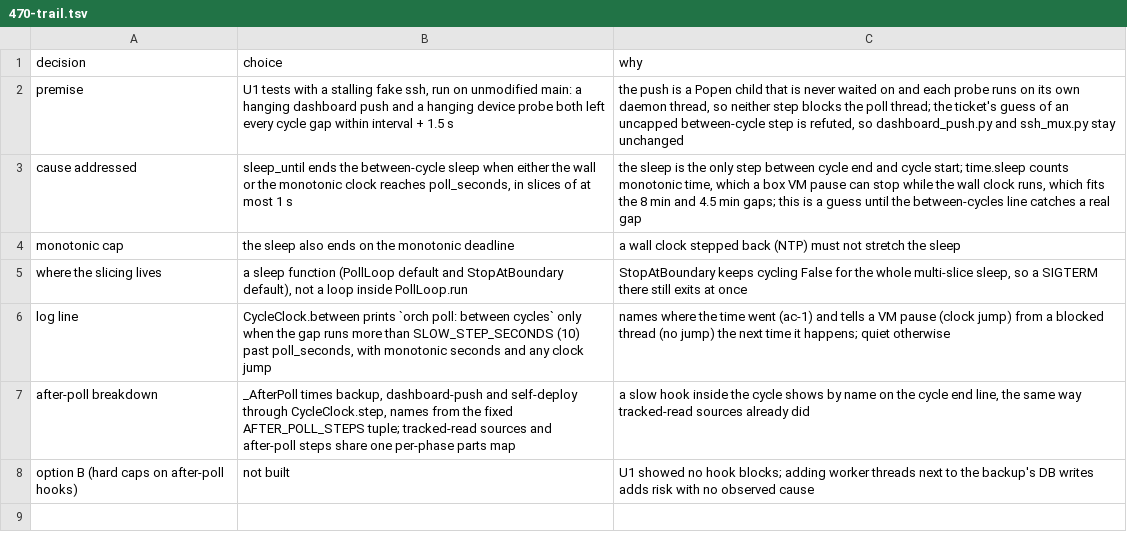
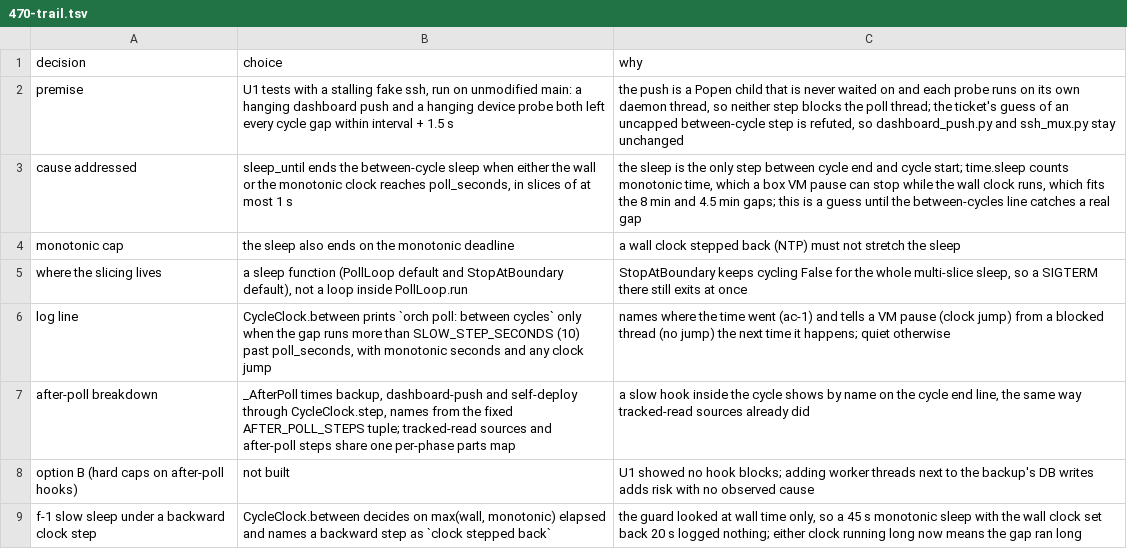
Before and after one commit to maxharris1/factory, a TSV file: docs/decisions/470-trail.tsv, drawn as a sheet.

```diff
--- a/docs/decisions/470-trail.tsv
+++ b/docs/decisions/470-trail.tsv
@@ -8 +8,2 @@ after-poll breakdown	_AfterPoll times backup, dashboard-push and self-deploy thr
 option B (hard caps on after-poll hooks)	not built	U1 showed no hook blocks; adding worker threads next to the backup's DB writes adds risk with no observed cause
+f-1 slow sleep under a backward clock step	CycleClock.between decides on max(wall, monotonic) elapsed and names a backward step as `clock stepped back`	the guard looked at wall time only, so a 45 s monotonic sleep with the wall clock set back 20 s logged nothing; either clock running long now means the gap ran long
```
Also changed, not shown: 2 other files.
